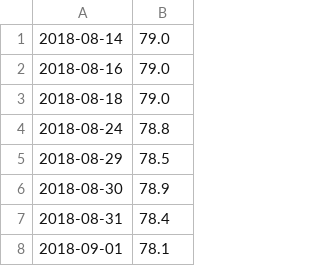
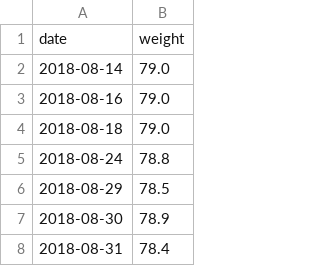
Before and after one commit to khanhnguyendata/logweight, a CSV file: weights.csv, drawn as a sheet; only a part is shown; the shorter side is filled out with more unchanged rows; the diff names each change by its address in the sheet, - before the commit and + after, or states it on an @@ line.

Commit message:
Add column names to budget, step, and weight CSV file

```diff
--- a/weights.csv
+++ b/weights.csv
+row 1: date | weight
```
Also changed, not shown: steps.csv, 1 other file.
